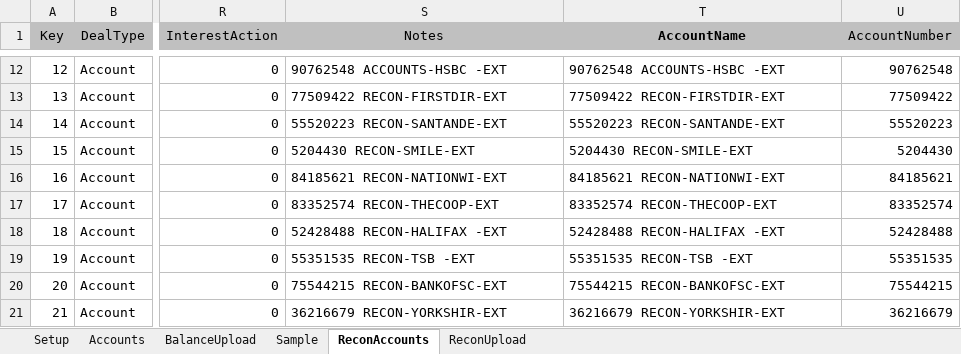
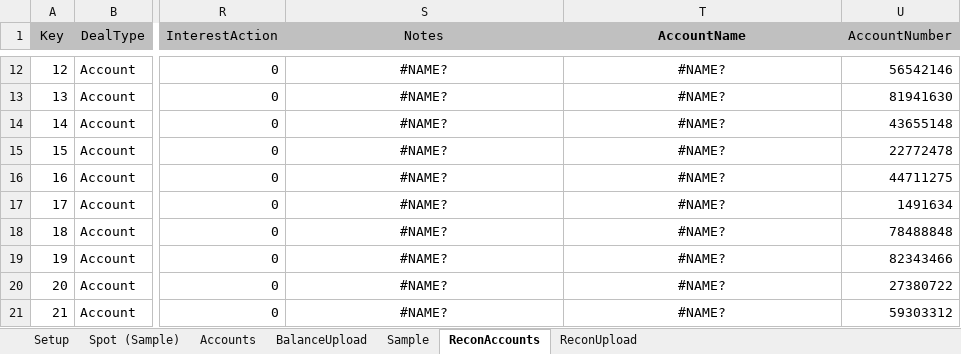
Before and after one commit to mt1976/DEMOXMLSTATIC, an Excel workbook: XML Deal Generator/XMLDealGenerator-Accounts v5 working.xlsm, sheet ReconAccounts, drawn as a sheet; only a part is shown, gaps mark what is left out; values as stored, in another font and other column widths than the file's, no borders; the diff covers the shown part only; the diff names each change by its address in the sheet, - before the commit and + after, or states it on an @@ line.

```diff
--- a/XML Deal Generator/XMLDealGenerator-Accounts v5 working.xlsm (sheet ReconAccounts)
+++ b/XML Deal Generator/XMLDealGenerator-Accounts v5 working.xlsm (sheet ReconAccounts)
@@ sheet tab unhidden: Spot (Sample) @@
-S12:T21 alignment: left
+S12:T21 alignment: center
-S12 (Notes): 90762548 ACCOUNTS-HSBC -EXT
+S12 (Notes): #NAME?
-T12 (AccountName): 90762548 ACCOUNTS-HSBC -EXT
+T12 (AccountName): #NAME?
-U12 (AccountNumber): 90762548
+U12 (AccountNumber): 56542146
-S13 (Notes): 77509422 RECON-FIRSTDIR-EXT
+S13 (Notes): #NAME?
-T13 (AccountName): 77509422 RECON-FIRSTDIR-EXT
+T13 (AccountName): #NAME?
-U13 (AccountNumber): 77509422
+U13 (AccountNumber): 81941630
-S14 (Notes): 55520223 RECON-SANTANDE-EXT
+S14 (Notes): #NAME?
-T14 (AccountName): 55520223 RECON-SANTANDE-EXT
+T14 (AccountName): #NAME?
-U14 (AccountNumber): 55520223
+U14 (AccountNumber): 43655148
-S15 (Notes): 5204430 RECON-SMILE-EXT
+S15 (Notes): #NAME?
-T15 (AccountName): 5204430 RECON-SMILE-EXT
+T15 (AccountName): #NAME?
-U15 (AccountNumber): 5204430
+U15 (AccountNumber): 22772478
-S16 (Notes): 84185621 RECON-NATIONWI-EXT
+S16 (Notes): #NAME?
-T16 (AccountName): 84185621 RECON-NATIONWI-EXT
+T16 (AccountName): #NAME?
-U16 (AccountNumber): 84185621
+U16 (AccountNumber): 44711275
-S17 (Notes): 83352574 RECON-THECOOP-EXT
+S17 (Notes): #NAME?
-T17 (AccountName): 83352574 RECON-THECOOP-EXT
+T17 (AccountName): #NAME?
-U17 (AccountNumber): 83352574
+U17 (AccountNumber): 1491634
-S18 (Notes): 52428488 RECON-HALIFAX -EXT
+S18 (Notes): #NAME?
-T18 (AccountName): 52428488 RECON-HALIFAX -EXT
+T18 (AccountName): #NAME?
-U18 (AccountNumber): 52428488
+U18 (AccountNumber): 78488848
-S19 (Notes): 55351535 RECON-TSB -EXT
+S19 (Notes): #NAME?
-T19 (AccountName): 55351535 RECON-TSB -EXT
+T19 (AccountName): #NAME?
-U19 (AccountNumber): 55351535
+U19 (AccountNumber): 82343466
-S20 (Notes): 75544215 RECON-BANKOFSC-EXT
+S20 (Notes): #NAME?
-T20 (AccountName): 75544215 RECON-BANKOFSC-EXT
+T20 (AccountName): #NAME?
-U20 (AccountNumber): 75544215
+U20 (AccountNumber): 27380722
-S21 (Notes): 36216679 RECON-YORKSHIR-EXT
+S21 (Notes): #NAME?
-T21 (AccountName): 36216679 RECON-YORKSHIR-EXT
+T21 (AccountName): #NAME?
-U21 (AccountNumber): 36216679
+U21 (AccountNumber): 59303312
```
Also changed, not shown: 36 edited cells and cell formats elsewhere in this sheet, sheet ReconUpload, sheet Setup, 10 other files.
